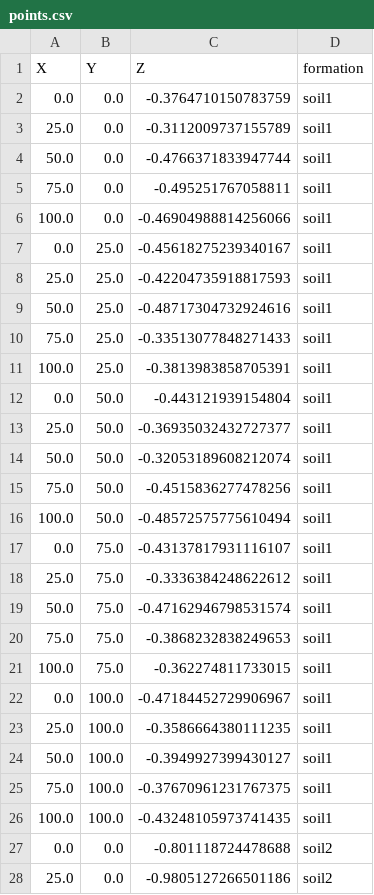
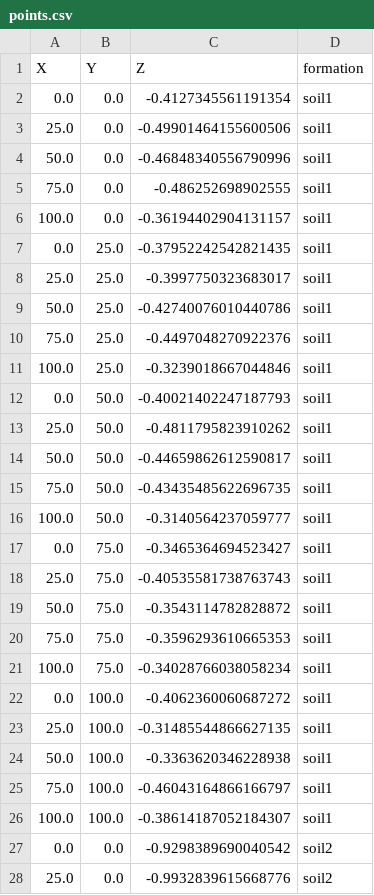
Before and after one commit to dIOGOLOC/Agriculture_inversion, a CSV file: OUTPUT/MCP1/DATA/points.csv, drawn as a sheet; only a part is shown; the diff covers the shown part only.

```diff
--- a/OUTPUT/MCP1/DATA/points.csv
+++ b/OUTPUT/MCP1/DATA/points.csv
@@ -1,28 +1,28 @@
 X,Y,Z,formation
-0.0,0.0,-0.3764710150783759,soil1
-25.0,0.0,-0.3112009737155789,soil1
-50.0,0.0,-0.4766371833947744,soil1
-75.0,0.0,-0.495251767058811,soil1
-100.0,0.0,-0.46904988814256066,soil1
-0.0,25.0,-0.45618275239340167,soil1
-25.0,25.0,-0.42204735918817593,soil1
-50.0,25.0,-0.48717304732924616,soil1
-75.0,25.0,-0.33513077848271433,soil1
-100.0,25.0,-0.3813983858705391,soil1
-0.0,50.0,-0.443121939154804,soil1
-25.0,50.0,-0.36935032432727377,soil1
-50.0,50.0,-0.32053189608212074,soil1
-75.0,50.0,-0.4515836277478256,soil1
-100.0,50.0,-0.48572575775610494,soil1
-0.0,75.0,-0.43137817931116107,soil1
-25.0,75.0,-0.3336384248622612,soil1
-50.0,75.0,-0.47162946798531574,soil1
-75.0,75.0,-0.3868232838249653,soil1
-100.0,75.0,-0.362274811733015,soil1
-0.0,100.0,-0.47184452729906967,soil1
-25.0,100.0,-0.3586664380111235,soil1
-50.0,100.0,-0.3949927399430127,soil1
-75.0,100.0,-0.37670961231767375,soil1
-100.0,100.0,-0.43248105973741435,soil1
-0.0,0.0,-0.801118724478688,soil2
-25.0,0.0,-0.9805127266501186,soil2
+0.0,0.0,-0.4127345561191354,soil1
+25.0,0.0,-0.49901464155600506,soil1
+50.0,0.0,-0.46848340556790996,soil1
+75.0,0.0,-0.486252698902555,soil1
+100.0,0.0,-0.36194402904131157,soil1
+0.0,25.0,-0.37952242542821435,soil1
+25.0,25.0,-0.3997750323683017,soil1
+50.0,25.0,-0.42740076010440786,soil1
+75.0,25.0,-0.4497048270922376,soil1
+100.0,25.0,-0.3239018667044846,soil1
+0.0,50.0,-0.40021402247187793,soil1
+25.0,50.0,-0.4811795823910262,soil1
+50.0,50.0,-0.44659862612590817,soil1
+75.0,50.0,-0.43435485622696735,soil1
+100.0,50.0,-0.3140564237059777,soil1
+0.0,75.0,-0.3465364694523427,soil1
+25.0,75.0,-0.40535581738763743,soil1
+50.0,75.0,-0.3543114782828872,soil1
+75.0,75.0,-0.3596293610665353,soil1
+100.0,75.0,-0.34028766038058234,soil1
+0.0,100.0,-0.4062360060687272,soil1
+25.0,100.0,-0.31485544866627135,soil1
+50.0,100.0,-0.3363620346228938,soil1
+75.0,100.0,-0.46043164866166797,soil1
+100.0,100.0,-0.38614187052184307,soil1
+0.0,0.0,-0.9298389690040542,soil2
+25.0,0.0,-0.9932839615668776,soil2
```
Also changed, not shown: 48 edited cells elsewhere in this file, OUTPUT/MCP1/DATA/orientations.csv, 37 other files.
